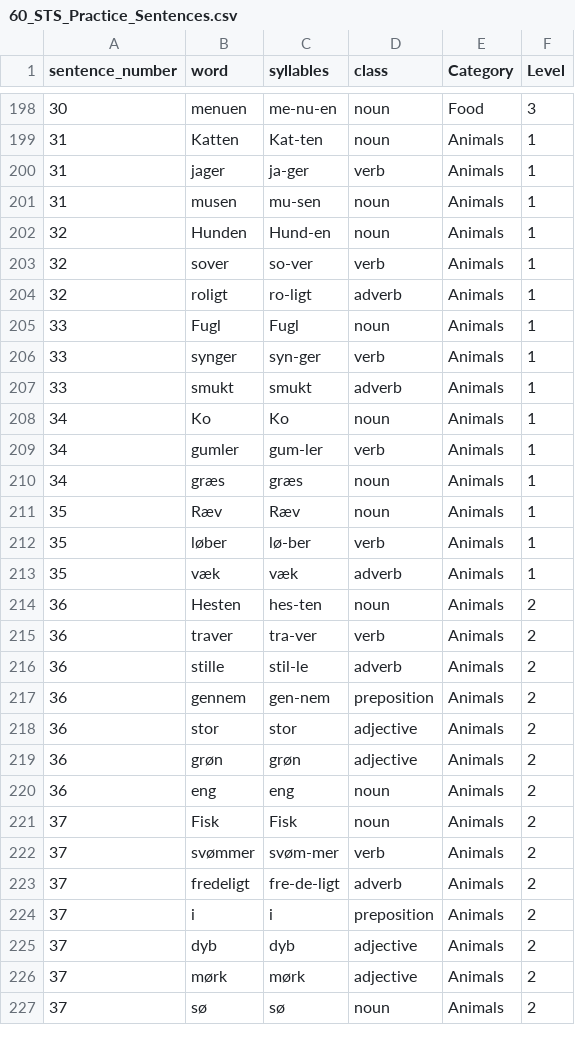
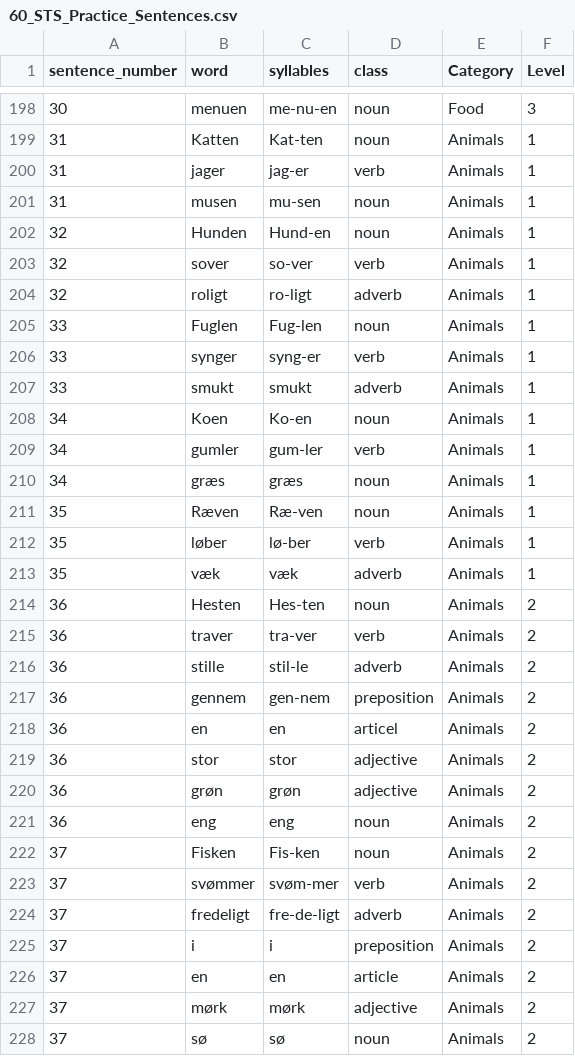
Before and after one commit to sorensloth/project-applied-cogsci-stuttering, a CSV file: 60_STS_Practice_Sentences.csv, drawn as a sheet; only a part is shown, gaps mark what is left out; the diff covers the shown part only.

```diff
--- a/60_STS_Practice_Sentences.csv
+++ b/60_STS_Practice_Sentences.csv
@@ -199,3 +199,3 @@ sentence_number,word,syllables,class,Category,Level
 31,Katten,Kat-ten,noun,Animals,1
-31,jager,ja-ger,verb,Animals,1
+31,jager,jag-er,verb,Animals,1
 31,musen,mu-sen,noun,Animals,1
@@ -204,12 +204,12 @@ sentence_number,word,syllables,class,Category,Level
 32,roligt,ro-ligt,adverb,Animals,1
-33,Fugl,Fugl,noun,Animals,1
-33,synger,syn-ger,verb,Animals,1
+33,Fuglen,Fug-len,noun,Animals,1
+33,synger,syng-er,verb,Animals,1
 33,smukt,smukt,adverb,Animals,1
-34,Ko,Ko,noun,Animals,1
+34,Koen,Ko-en,noun,Animals,1
 34,gumler,gum-ler,verb,Animals,1
 34,græs,græs,noun,Animals,1
-35,Ræv,Ræv,noun,Animals,1
+35,Ræven,Ræ-ven,noun,Animals,1
 35,løber,lø-ber,verb,Animals,1
 35,væk,væk,adverb,Animals,1
-36,Hesten,hes-ten,noun,Animals,2
+36,Hesten,Hes-ten,noun,Animals,2
 36,traver,tra-ver,verb,Animals,2
@@ -217,2 +217,3 @@ sentence_number,word,syllables,class,Category,Level
 36,gennem,gen-nem,preposition,Animals,2
+36,en,en,articel,Animals,2
 36,stor,stor,adjective,Animals,2
@@ -220,3 +221,3 @@ sentence_number,word,syllables,class,Category,Level
 36,eng,eng,noun,Animals,2
-37,Fisk,Fisk,noun,Animals,2
+37,Fisken,Fis-ken,noun,Animals,2
 37,svømmer,svøm-mer,verb,Animals,2
@@ -224,3 +225,3 @@ sentence_number,word,syllables,class,Category,Level
 37,i,i,preposition,Animals,2
-37,dyb,dyb,adjective,Animals,2
+37,en,en,article,Animals,2
 37,mørk,mørk,adjective,Animals,2
```
Also changed, not shown: 68 edited cells elsewhere in this file, 33 other files.
